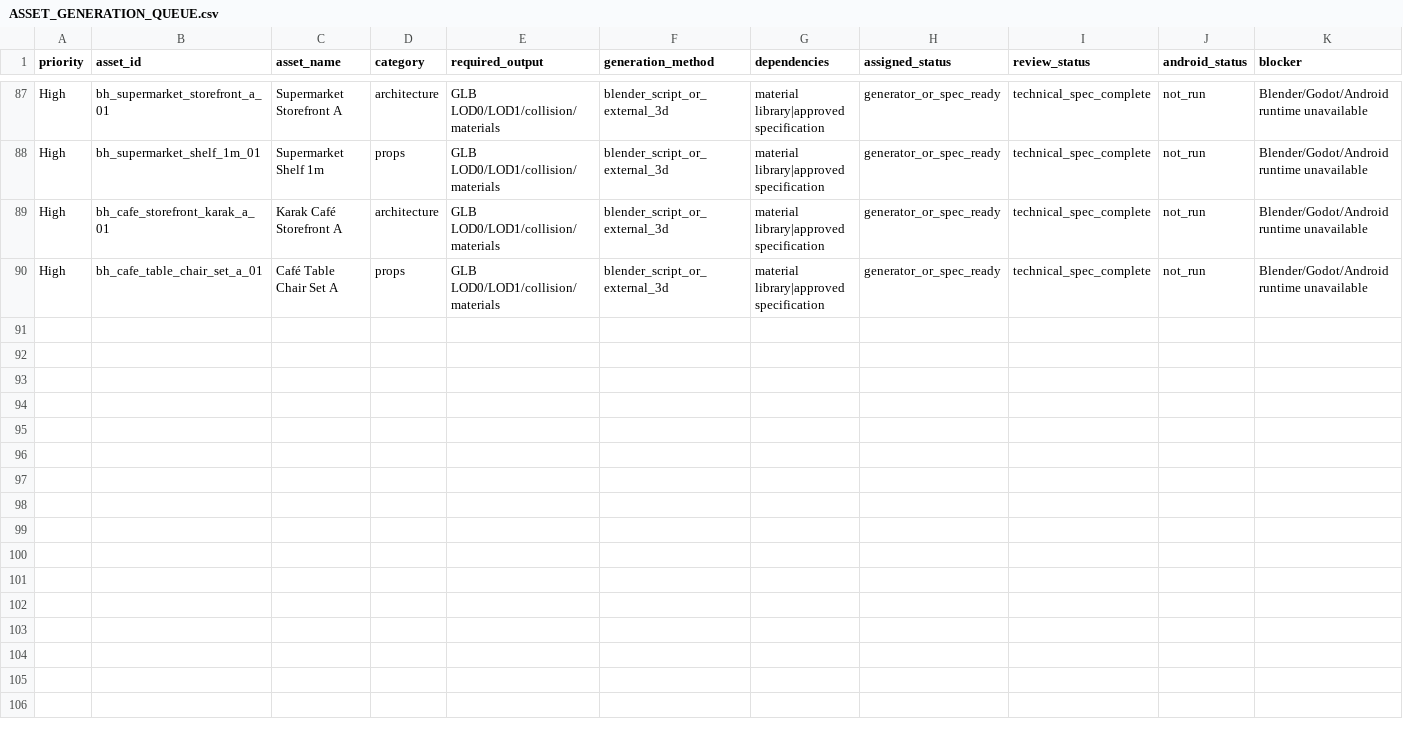
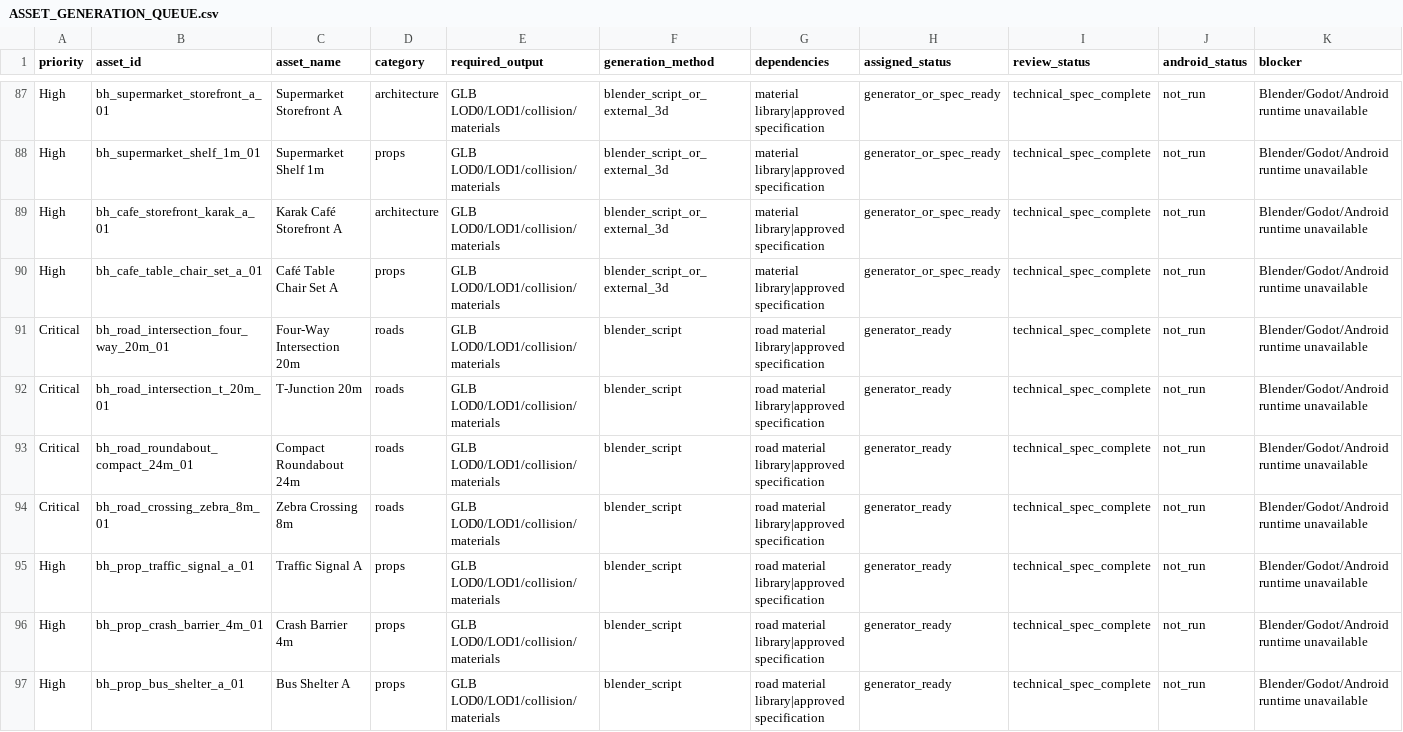
Before and after one commit to MuhamedZanabal/Bahrain_bricks_Assets, a CSV file: docs/assets/ASSET_GENERATION_QUEUE.csv, drawn as a sheet; only a part is shown, gaps mark what is left out.

```diff
--- a/docs/assets/ASSET_GENERATION_QUEUE.csv
+++ b/docs/assets/ASSET_GENERATION_QUEUE.csv
@@ -90 +90,8 @@ High,bh_cafe_storefront_karak_a_01,Karak Café Storefront A,architecture,GLB LOD
 High,bh_cafe_table_chair_set_a_01,Café Table Chair Set A,props,GLB LOD0/LOD1/collision/materials,blender_script_or_external_3d,material library|approved specification,generator_or_spec_ready,technical_spec_complete,not_run,Blender/Godot/Android runtime unavailable
+Critical,bh_road_intersection_four_way_20m_01,Four-Way Intersection 20m,roads,GLB LOD0/LOD1/collision/materials,blender_script,road material library|approved specification,generator_ready,technical_spec_complete,not_run,Blender/Godot/Android runtime unavailable
+Critical,bh_road_intersection_t_20m_01,T-Junction 20m,roads,GLB LOD0/LOD1/collision/materials,blender_script,road material library|approved specification,generator_ready,technical_spec_complete,not_run,Blender/Godot/Android runtime unavailable
+Critical,bh_road_roundabout_compact_24m_01,Compact Roundabout 24m,roads,GLB LOD0/LOD1/collision/materials,blender_script,road material library|approved specification,generator_ready,technical_spec_complete,not_run,Blender/Godot/Android runtime unavailable
+Critical,bh_road_crossing_zebra_8m_01,Zebra Crossing 8m,roads,GLB LOD0/LOD1/collision/materials,blender_script,road material library|approved specification,generator_ready,technical_spec_complete,not_run,Blender/Godot/Android runtime unavailable
+High,bh_prop_traffic_signal_a_01,Traffic Signal A,props,GLB LOD0/LOD1/collision/materials,blender_script,road material library|approved specification,generator_ready,technical_spec_complete,not_run,Blender/Godot/Android runtime unavailable
+High,bh_prop_crash_barrier_4m_01,Crash Barrier 4m,props,GLB LOD0/LOD1/collision/materials,blender_script,road material library|approved specification,generator_ready,technical_spec_complete,not_run,Blender/Godot/Android runtime unavailable
+High,bh_prop_bus_shelter_a_01,Bus Shelter A,props,GLB LOD0/LOD1/collision/materials,blender_script,road material library|approved specification,generator_ready,technical_spec_complete,not_run,Blender/Godot/Android runtime unavailable
```
Also changed, not shown: docs/assets/ASSET_ACCEPTANCE_REPORT.csv, docs/assets/ASSET_MASTER_MANIFEST.csv, 14 other files.
